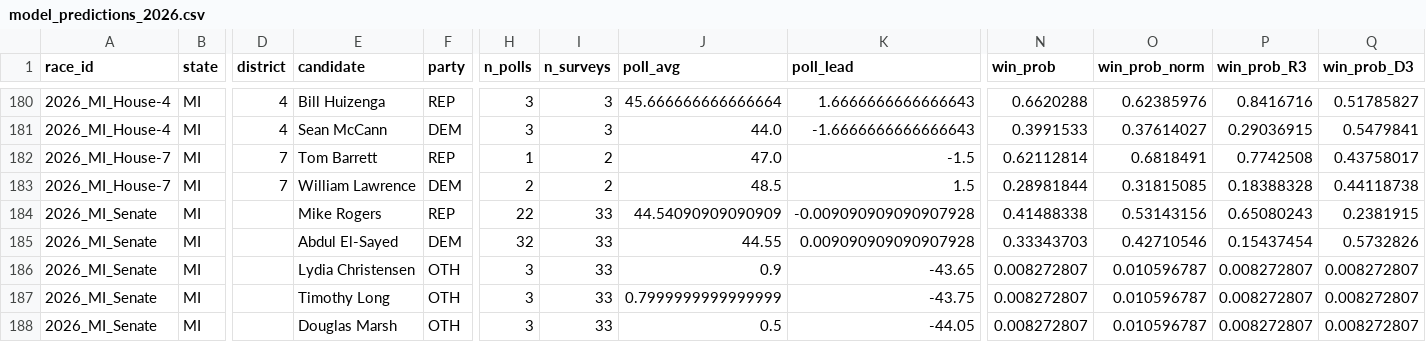
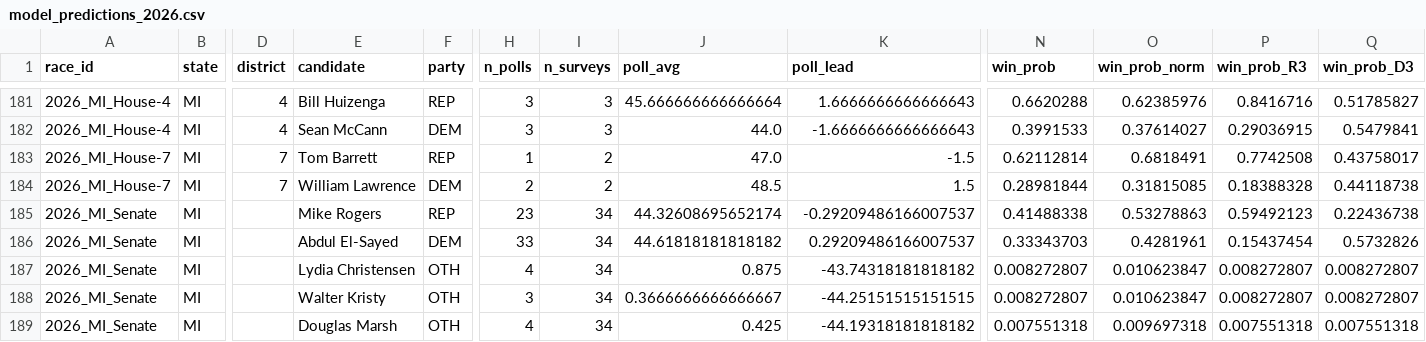
Before and after one commit to pjmerica/polling-agg-2026, a CSV file: data/processed/model_predictions_2026.csv, drawn as a sheet; only a part is shown, gaps mark what is left out; addresses are those after the commit; the diff covers the shown part only; the diff names each change by its address in the sheet, - before the commit and + after, or states it on an @@ line.

```diff
--- a/data/processed/model_predictions_2026.csv
+++ b/data/processed/model_predictions_2026.csv
-H185 (n_polls): 22
+H185 (n_polls): 23
-I185:I189 (n_surveys): 33
+I185:I189 (n_surveys): 34
-J185 (poll_avg): 44.54090909090909
+J185 (poll_avg): 44.32608695652174
-K185 (poll_lead): -0.009090909090907928
+K185 (poll_lead): -0.29209486166007537
-O185 (win_prob_norm): 0.53143156
+O185 (win_prob_norm): 0.53278863
-P185 (win_prob_R3): 0.65080243
+P185 (win_prob_R3): 0.59492123
-Q185 (win_prob_D3): 0.2381915
+Q185 (win_prob_D3): 0.22436738
-H186 (n_polls): 32
+H186 (n_polls): 33
-J186 (poll_avg): 44.55
+J186 (poll_avg): 44.61818181818182
-K186 (poll_lead): 0.009090909090907928
+K186 (poll_lead): 0.29209486166007537
-O186 (win_prob_norm): 0.42710546
+O186 (win_prob_norm): 0.4281961
-H187 (n_polls): 3
+H187 (n_polls): 4
-J187 (poll_avg): 0.9
+J187 (poll_avg): 0.875
-K187 (poll_lead): -43.65
+K187 (poll_lead): -43.74318181818182
-O187:O188 (win_prob_norm): 0.010596787
+O187:O188 (win_prob_norm): 0.010623847
-E188 (candidate): Timothy Long
+E188 (candidate): Walter Kristy
-J188 (poll_avg): 0.7999999999999999
+J188 (poll_avg): 0.3666666666666667
-K188 (poll_lead): -43.75
+K188 (poll_lead): -44.25151515151515
-H189 (n_polls): 3
+H189 (n_polls): 4
-J189 (poll_avg): 0.5
+J189 (poll_avg): 0.425
-K189 (poll_lead): -44.05
+K189 (poll_lead): -44.19318181818182
-N189 (win_prob): 0.008272807
+N189 (win_prob): 0.007551318
-O189 (win_prob_norm): 0.010596787
+O189 (win_prob_norm): 0.009697318
-P189 (win_prob_R3): 0.008272807
+P189 (win_prob_R3): 0.007551318
-Q189 (win_prob_D3): 0.008272807
+Q189 (win_prob_D3): 0.007551318
```
Also changed, not shown: 1 added row and 145 edited cells elsewhere in this file, data/processed/model_margin_predictions_2026.csv, data/processed/model_primary_margin_predictions_2026.csv, 8 other files.
